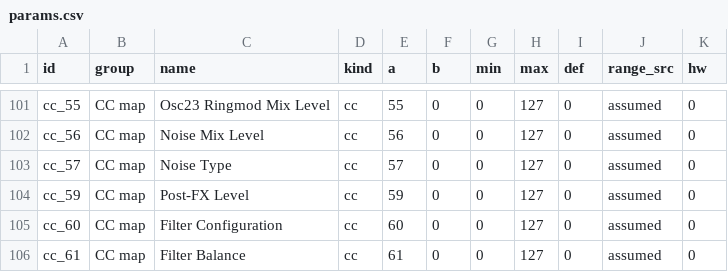
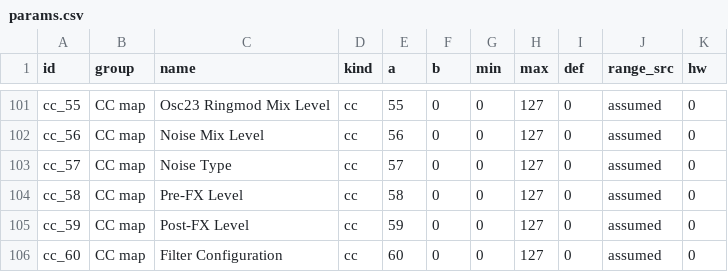
Before and after one commit to SpeakingColors/linux-ultranova-controller, a CSV file: map/params.csv, drawn as a sheet; only a part is shown, gaps mark what is left out; the shorter side is filled out with more unchanged rows.

```diff
--- a/map/params.csv
+++ b/map/params.csv
@@ -103,2 +103,3 @@ cc_56,CC map,Noise Mix Level,cc,56,0,0,127,0,assumed,0
 cc_57,CC map,Noise Type,cc,57,0,0,127,0,assumed,0
+cc_58,CC map,Pre-FX Level,cc,58,0,0,127,0,assumed,0
 cc_59,CC map,Post-FX Level,cc,59,0,0,127,0,assumed,0
```
Also changed, not shown: 16 other files.
